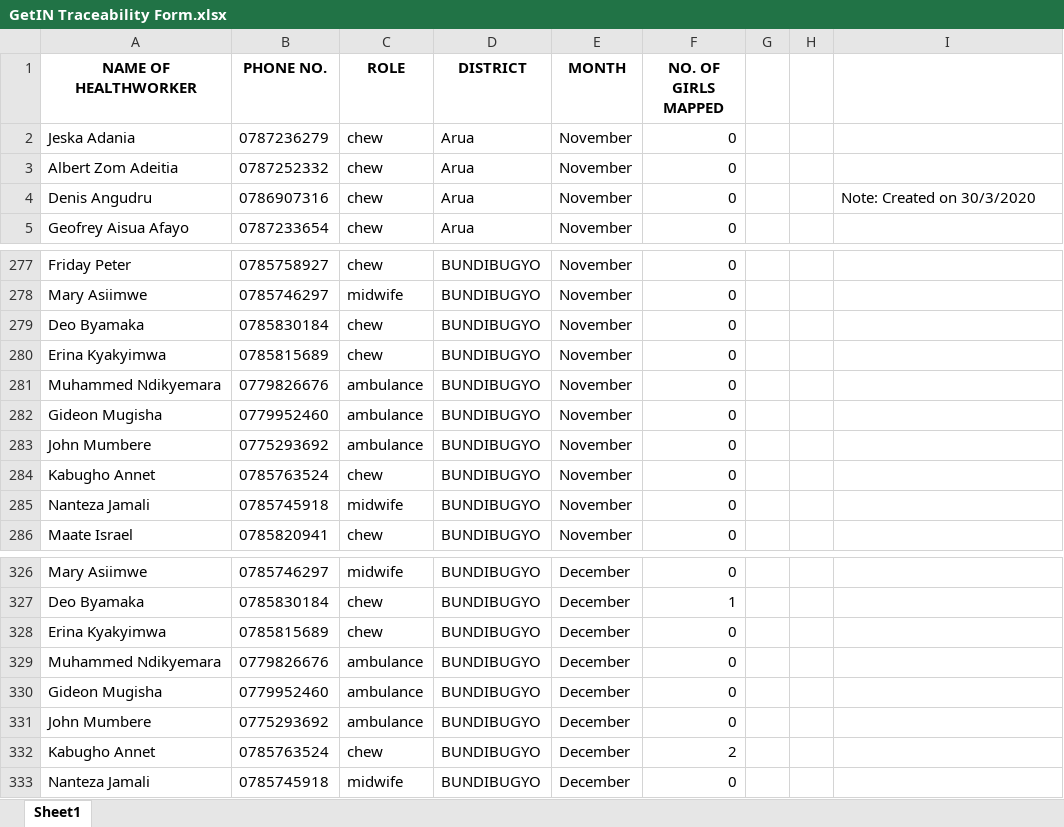
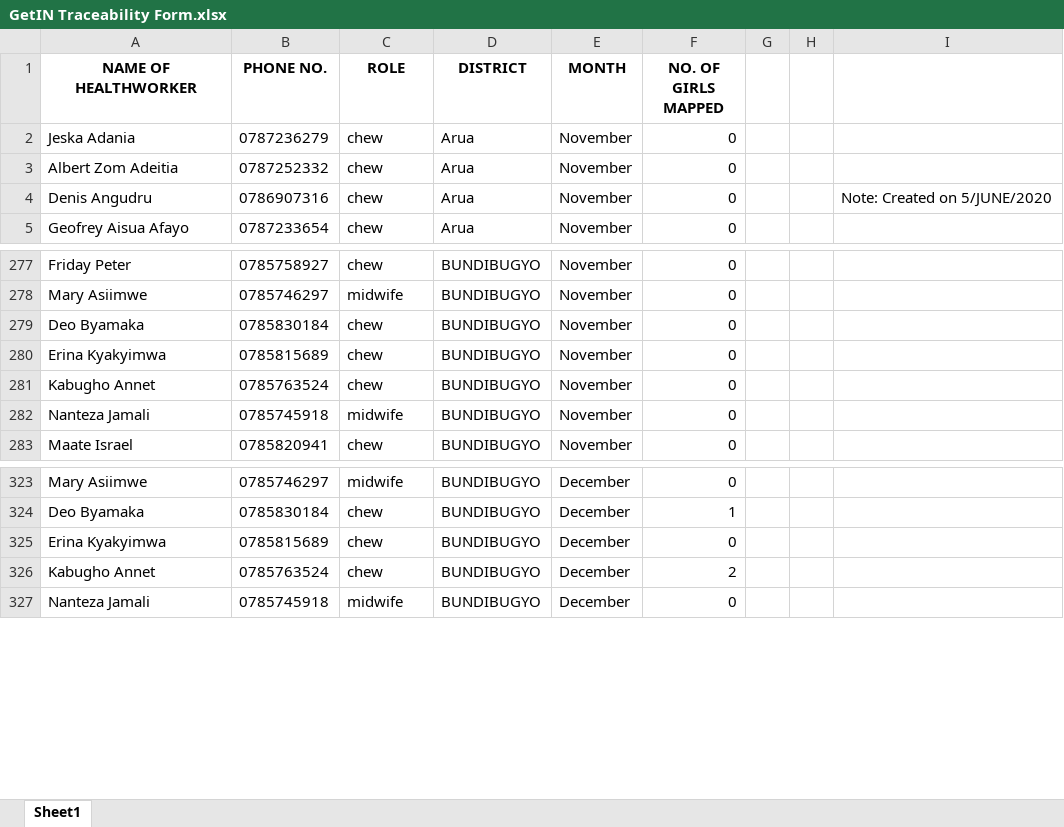
Before and after one commit to UNFPAInnovation/GetInBackendRebuild, an Excel workbook: sheets/GetIN Traceability Form.xlsx, sheet Sheet1, drawn as a sheet; only a part is shown, gaps mark what is left out; values as stored, in another font and other column widths than the file's, no borders; removed rows and columns are numbered as before the commit, all else as after; the diff covers the shown part only; the diff names each change by its address in the sheet, - before the commit and + after, or states it on an @@ line.

```diff
--- a/sheets/GetIN Traceability Form.xlsx (sheet Sheet1)
+++ b/sheets/GetIN Traceability Form.xlsx (sheet Sheet1)
-I4: Note: Created on 30/3/2020
+I4: Note: Created on 5/JUNE/2020
-row 281: Muhammed Ndikyemara | 0779826676 | ambulance | BUNDIBUGYO | November | 0
-row 282: Gideon Mugisha | 0779952460 | ambulance | BUNDIBUGYO | November | 0
-row 283: John Mumbere | 0775293692 | ambulance | BUNDIBUGYO | November | 0
-row 329: Muhammed Ndikyemara | 0779826676 | ambulance | BUNDIBUGYO | December | 0
-row 330: Gideon Mugisha | 0779952460 | ambulance | BUNDIBUGYO | December | 0
-row 331: John Mumbere | 0775293692 | ambulance | BUNDIBUGYO | December | 0
```
Also changed, not shown: 204 added rows elsewhere in this sheet, 2 other files.
